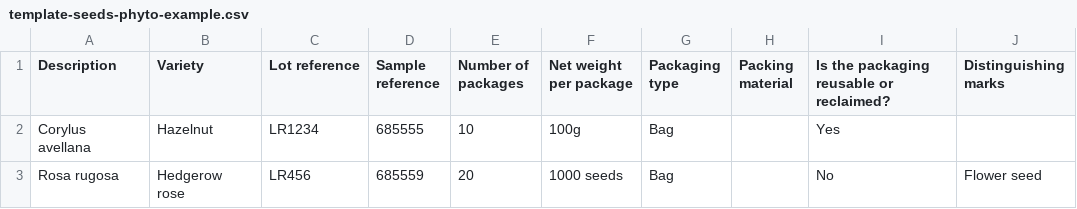
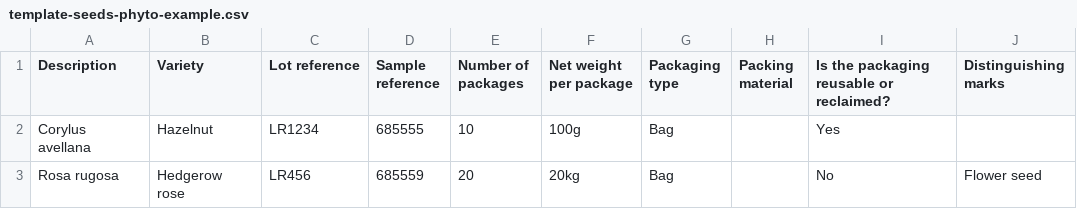
Before and after one commit to defra-design/plant-exports-prototype, a CSV file: app/assets/images/template-seeds-phyto-example.csv, drawn as a sheet.

```diff
--- a/app/assets/images/template-seeds-phyto-example.csv
+++ b/app/assets/images/template-seeds-phyto-example.csv
@@ -2,2 +2,2 @@ Description,Variety,Lot reference,Sample reference,Number of packages,Net weight
 Corylus avellana,Hazelnut,LR1234,685555,10,100g,Bag,,Yes,
-Rosa rugosa,Hedgerow rose,LR456,685559,20,1000 seeds,Bag,,No,Flower seed
+Rosa rugosa,Hedgerow rose,LR456,685559,20,20kg,Bag,,No,Flower seed
```
Also changed, not shown: app/assets/images/seeds-sampling-report.csv, app/assets/images/template-seeds-phyto.csv, 18 other files.
